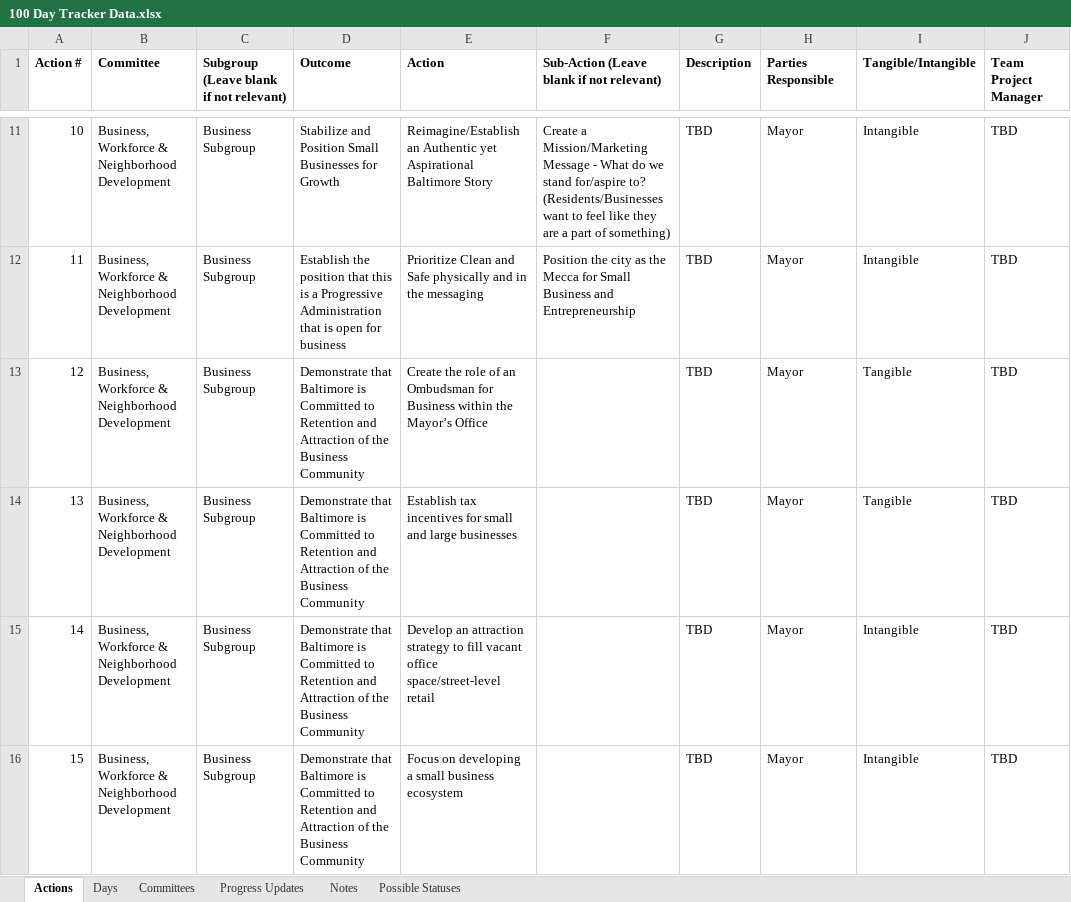
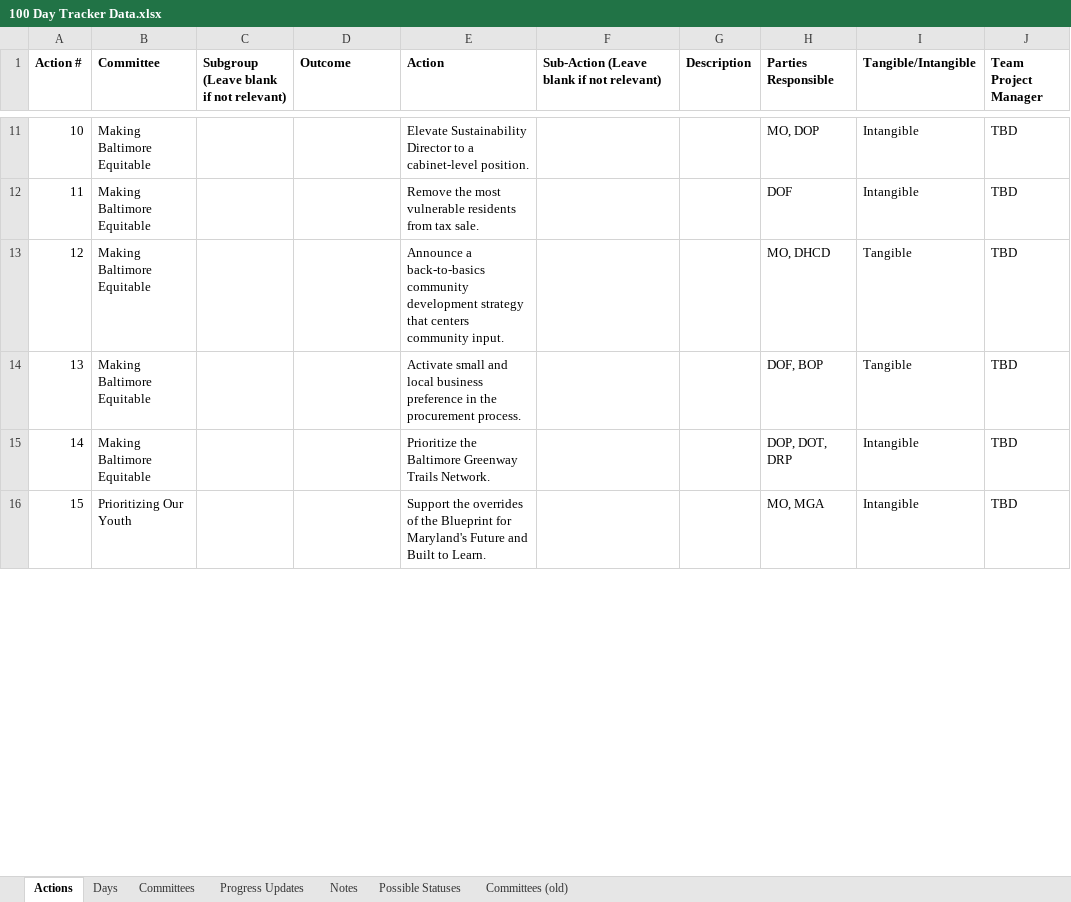
Before and after one commit to city-of-baltimore/transition-agenda, an Excel workbook: data/100 Day Tracker Data.xlsx, sheet Actions, drawn as a sheet; only a part is shown, gaps mark what is left out; values as stored, in another font and other column widths than the file's, no borders; the diff covers the shown part only; the diff names each change by its address in the sheet, - before the commit and + after, or states it on an @@ line.

```diff
--- a/data/100 Day Tracker Data.xlsx (sheet Actions)
+++ b/data/100 Day Tracker Data.xlsx (sheet Actions)
+sheet tab: Committees (old)
-B11:B15 (Committee): Business, Workforce & Neighborhood Development
+B11:B15 (Committee): Making Baltimore Equitable
-C11:C16: Business Subgroup
+C11:C16: (empty)
-D11 (Outcome): Stabilize and Position Small Businesses for Growth
+D11 (Outcome): (empty)
-E11 (Action): Reimagine/Establish an Authentic yet Aspirational Baltimore Story
+E11 (Action): Elevate Sustainability Director to a cabinet-level position.
-F11: Create a Mission/Marketing Message - What do we stand for/aspire to? (Residents/Businesses want to feel like they are a part of something)
+F11: (empty)
-G11:G16 (Description): TBD
+G11:G16 (Description): (empty)
-H11 (Parties Responsible): Mayor
+H11 (Parties Responsible): MO, DOP
-D12 (Outcome): Establish the position that this is a Progressive Administration that is open for business
+D12 (Outcome): (empty)
-E12 (Action): Prioritize Clean and Safe physically and in the messaging
+E12 (Action): Remove the most vulnerable residents from tax sale.
-F12: Position the city as the Mecca for Small Business and Entrepreneurship
+F12: (empty)
-H12 (Parties Responsible): Mayor
+H12 (Parties Responsible): DOF
-D13:D16 (Outcome): Demonstrate that Baltimore is Committed to Retention and Attraction of the Business Community
+D13:D16 (Outcome): (empty)
-E13 (Action): Create the role of an Ombudsman for Business within the Mayor’s Office
+E13 (Action): Announce a back-to-basics community development strategy that centers community input.
-H13 (Parties Responsible): Mayor
+H13 (Parties Responsible): MO, DHCD
-E14 (Action): Establish tax incentives for small and large businesses
+E14 (Action): Activate small and local business preference in the procurement process.
-H14 (Parties Responsible): Mayor
+H14 (Parties Responsible): DOF, BOP
-E15 (Action): Develop an attraction strategy to fill vacant office space/street-level retail
+E15 (Action): Prioritize the Baltimore Greenway Trails Network.
-H15 (Parties Responsible): Mayor
+H15 (Parties Responsible): DOP, DOT, DRP
-B16 (Committee): Business, Workforce & Neighborhood Development
+B16 (Committee): Prioritizing Our Youth
-E16 (Action): Focus on developing a small business ecosystem
+E16 (Action): Support the overrides of the Blueprint for Maryland's Future and Built to Learn.
-H16 (Parties Responsible): Mayor
+H16 (Parties Responsible): MO, MGA
```
Also changed, not shown: 7 added rows, 20 removed rows, 145 edited cells and row numbers in column A elsewhere in this sheet, sheet Committees, sheet Progress Updates, formulas that keep their value.
